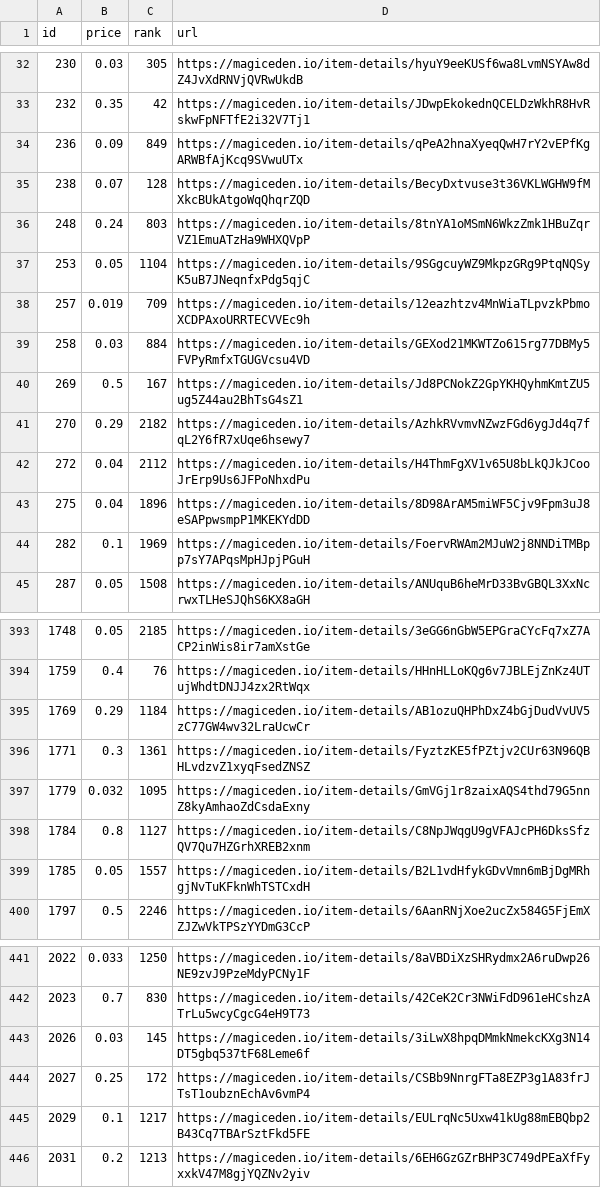
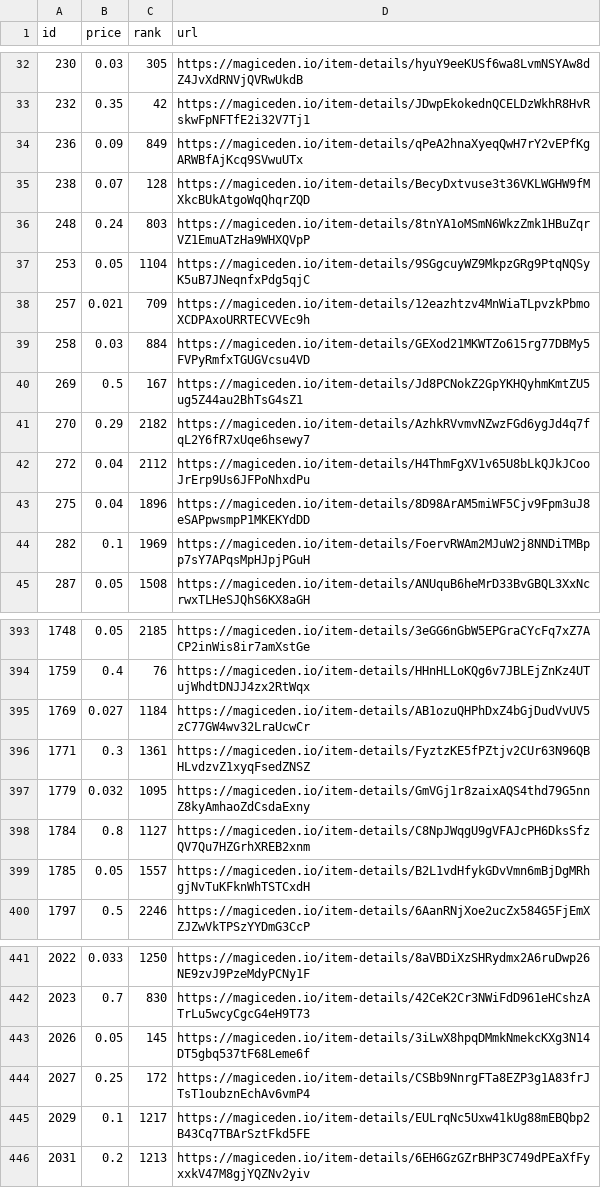
Before and after one commit to braposo/magiceden-wolves-monitor, a CSV file: wolves-data-processed.csv, drawn as a sheet; only a part is shown, gaps mark what is left out.

Commit message:
Flat: latest data (2021-11-14T15:15:16.154Z) {   "date": "2021-11-14T15:15:16.154Z",   "files": [     {       "name": "wolves-data-processed.csv",       "deltaBytes": 1,       "source": "https://api-mainnet.magiceden.io/rpc/getListedNFTsByQuery?q=%7B%22%24match%22%3A%7B%22collectionSymbol%22%3A%22wolves_of_sol_street%22%7D%2C%22%24sort%22%3A%7B%22takerAmount%22%3A1%2C%22createdAt%22%3A-1%7D%7D"     },     {       "name": "wolves-data.json",       "deltaBytes": -22924,       "source": "https://api-mainnet.magiceden.io/rpc/getListedNFTsByQuery?q=%7B%22%24match%22%3A%7B%22collectionSymbol%22%3A%22wolves_of_sol_street%22%7D%2C%22%24sort%22%3A%7B%22takerAmount%22%3A1%2C%22createdAt%22%3A-1%7D%7D"     }   ] }

```diff
--- a/wolves-data-processed.csv
+++ b/wolves-data-processed.csv
@@ -37,3 +37,3 @@ id,price,rank,url
 253,0.05,1104,https://magiceden.io/item-details/9SGgcuyWZ9MkpzGRg9PtqNQSyK5uB7JNeqnfxPdg5qjC
-257,0.019,709,https://magiceden.io/item-details/12eazhtzv4MnWiaTLpvzkPbmoXCDPAxoURRTECVVEc9h
+257,0.021,709,https://magiceden.io/item-details/12eazhtzv4MnWiaTLpvzkPbmoXCDPAxoURRTECVVEc9h
 258,0.03,884,https://magiceden.io/item-details/GEXod21MKWTZo615rg77DBMy5FVPyRmfxTGUGVcsu4VD
@@ -394,3 +394,3 @@ id,price,rank,url
 1759,0.4,76,https://magiceden.io/item-details/HHnHLLoKQg6v7JBLEjZnKz4UTujWhdtDNJJ4zx2RtWqx
-1769,0.29,1184,https://magiceden.io/item-details/AB1ozuQHPhDxZ4bGjDudVvUV5zC77GW4wv32LraUcwCr
+1769,0.027,1184,https://magiceden.io/item-details/AB1ozuQHPhDxZ4bGjDudVvUV5zC77GW4wv32LraUcwCr
 1771,0.3,1361,https://magiceden.io/item-details/FyztzKE5fPZtjv2CUr63N96QBHLvdzvZ1xyqFsedZNSZ
@@ -442,3 +442,3 @@ id,price,rank,url
 2023,0.7,830,https://magiceden.io/item-details/42CeK2Cr3NWiFdD961eHCshzATrLu5wcyCgcG4eH9T73
-2026,0.03,145,https://magiceden.io/item-details/3iLwX8hpqDMmkNmekcKXg3N14DT5gbq537tF68Leme6f
+2026,0.05,145,https://magiceden.io/item-details/3iLwX8hpqDMmkNmekcKXg3N14DT5gbq537tF68Leme6f
 2027,0.25,172,https://magiceden.io/item-details/CSBb9NnrgFTa8EZP3g1A83frJTsT1oubznEchAv6vmP4
```
Also changed, not shown: 1 other file.
